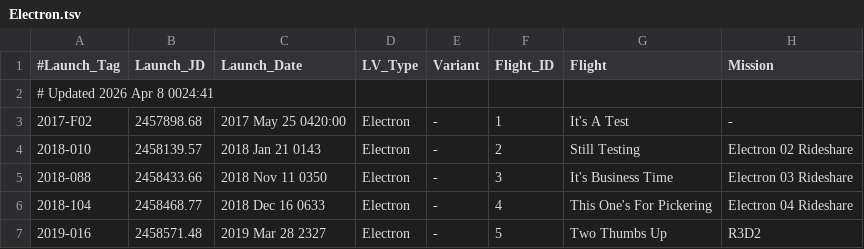
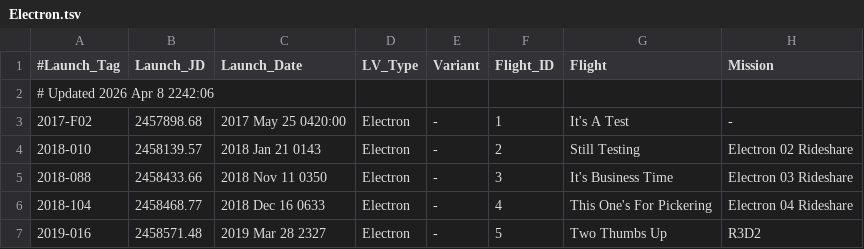
Before and after one commit to edchanonline/gh-page-space-launches, a TSV file: docs/data/raw/Electron.tsv, drawn as a sheet; only a part is shown; the diff names each change by its address in the sheet, - before the commit and + after, or states it on an @@ line.

```diff
--- a/docs/data/raw/Electron.tsv
+++ b/docs/data/raw/Electron.tsv
-A2 (#Launch_Tag): # Updated 2026 Apr 8 0024:41
+A2 (#Launch_Tag): # Updated 2026 Apr 8 2242:06
```
